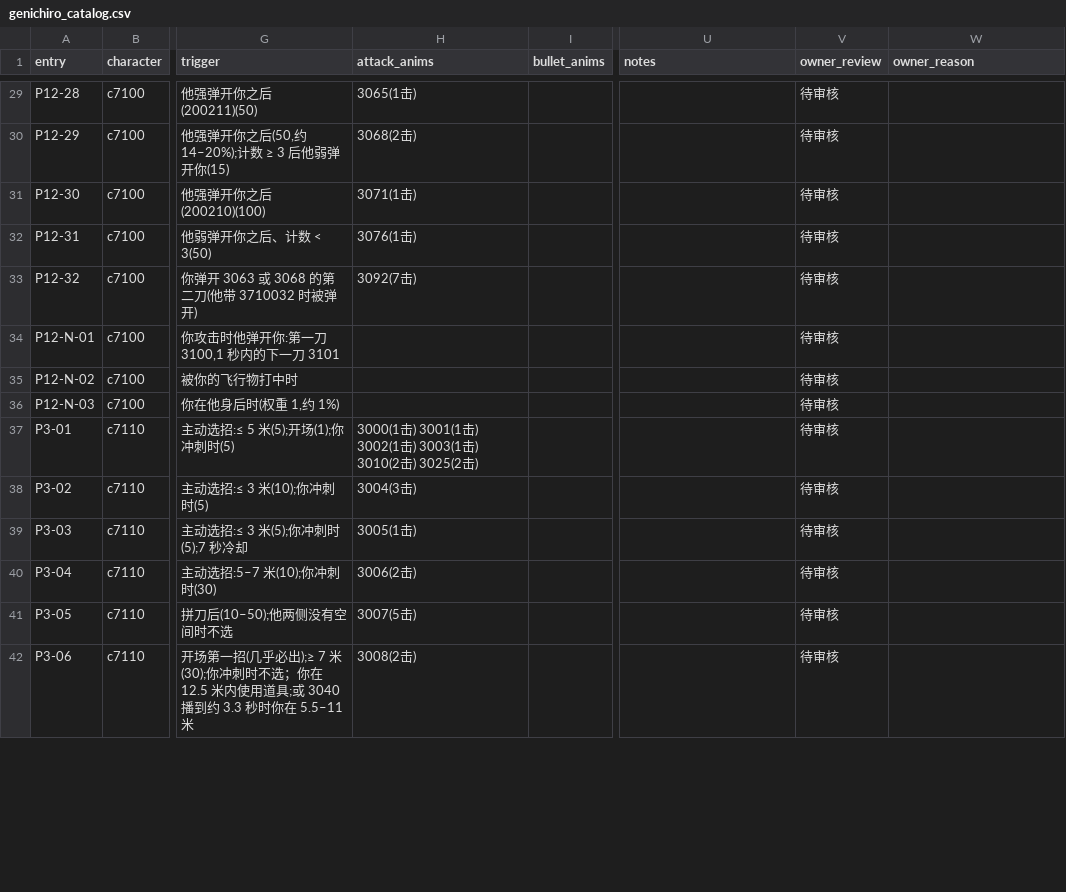
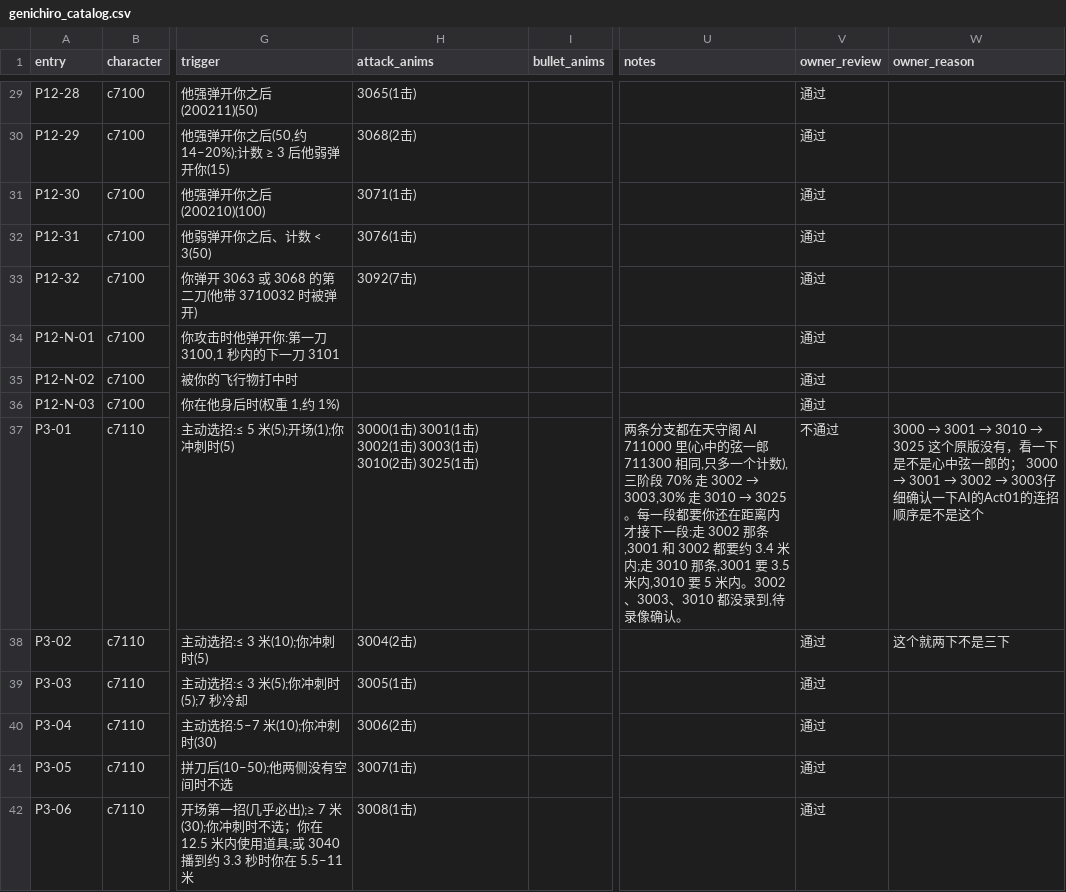
Before and after one commit to CanYouTeachMeHowToCode/Sekiro-boss-practice-analytics, a CSV file: research/ground_truth/semantic/genichiro_catalog.csv, drawn as a sheet; only a part is shown, gaps mark what is left out; the diff covers the shown part only; the diff names each change by its address in the sheet, - before the commit and + after, or states it on an @@ line.

```diff
--- a/research/ground_truth/semantic/genichiro_catalog.csv
+++ b/research/ground_truth/semantic/genichiro_catalog.csv
-V29:V36 (owner_review): 待审核
+V29:V36 (owner_review): 通过
-H37 (attack_anims): …击) 3025(2击)
+H37 (attack_anims): …击) 3025(1击)
@@ U37 (notes): (empty) → 两条分支都在天守阁 AI 711000 里(心中的弦一郎 711300 相同,只多一个计数),三阶段 70% 走 3002 → 3003,30% 走 3010 → 3025。每一段都要你还在距离内才接下一段:走 3002 那条,3001 和 3002 都要约 3.4 米内;走 3010 那条,3001 要 3.5 米内,3010 要 5 米内。3002、3003、3010 都没录到,待录像确认。 @@
-V37 (owner_review): 待审核
+V37 (owner_review): 不通过
@@ W37 (owner_reason): (empty) → 3000 → 3001 → 3010 → 3025 这个原版没有，看一下是不是心中弦一郎的； 3000 → 3001 → 3002 → 3003仔细确认一下AI的Act01的连招顺序是不是这个 @@
-H38 (attack_anims): 3004(3击)
+H38 (attack_anims): 3004(2击)
-V38:V42 (owner_review): 待审核
+V38:V42 (owner_review): 通过
-W38 (owner_reason): (empty)
+W38 (owner_reason): 这个就两下不是三下
-H41 (attack_anims): 3007(5击)
+H41 (attack_anims): 3007(1击)
-H42 (attack_anims): 3008(2击)
+H42 (attack_anims): 3008(1击)
```
Also changed, not shown: 97 edited cells elsewhere in this file, 3 other files.
